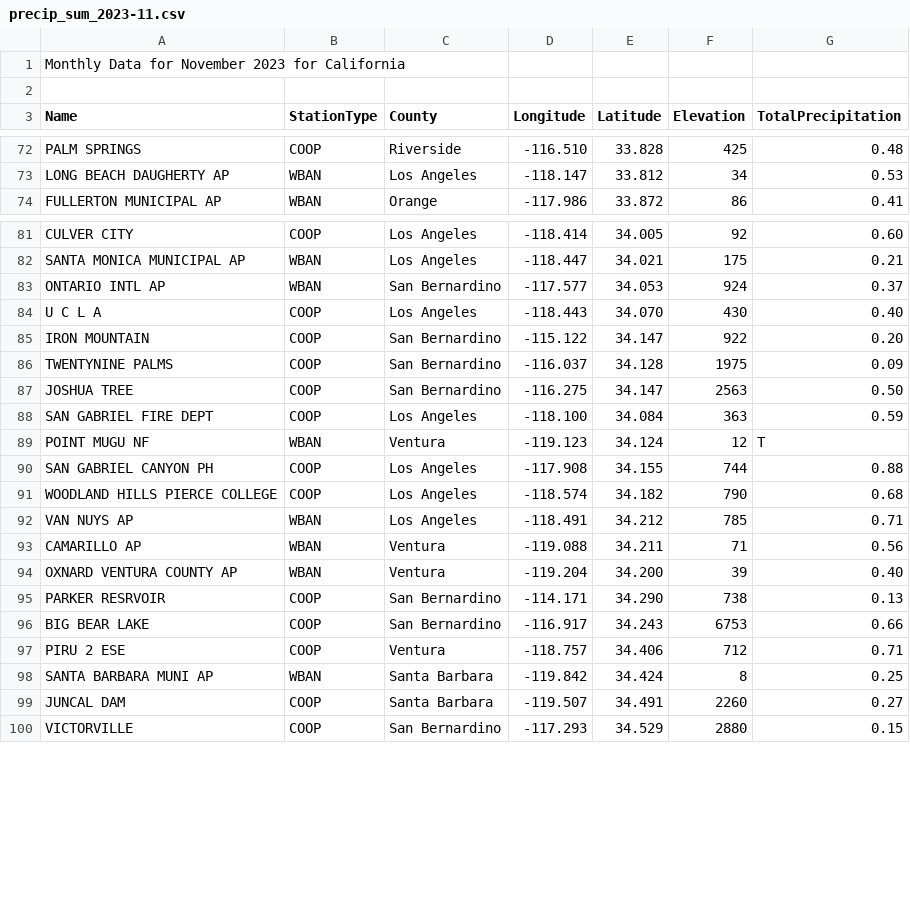
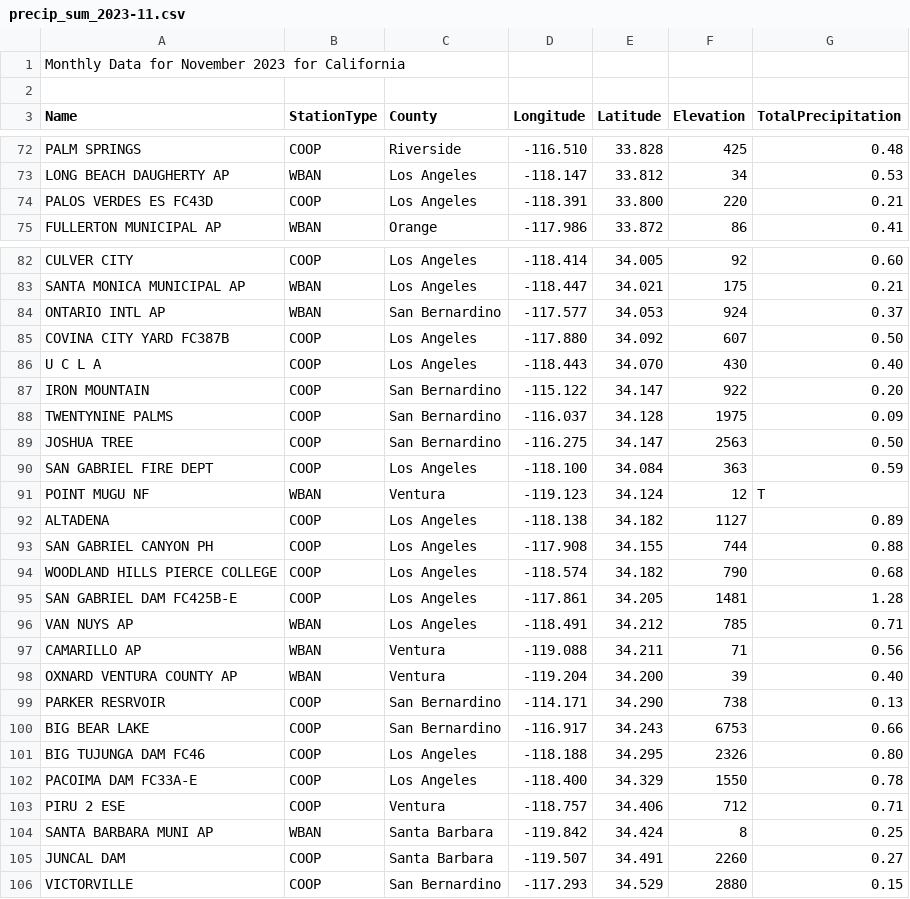
Before and after one commit to abcotvdata/CA-weather-tracker, a CSV file: CSVs/precip_sum_2023-11.csv, drawn as a sheet; only a part is shown, gaps mark what is left out; the diff covers the shown part only.

```diff
--- a/CSVs/precip_sum_2023-11.csv
+++ b/CSVs/precip_sum_2023-11.csv
@@ -73,2 +73,3 @@ PALM SPRINGS, COOP, Riverside, -116.510, 33.828, 425, 0.48
 LONG BEACH DAUGHERTY AP, WBAN, Los Angeles, -118.147, 33.812, 34, 0.53
+PALOS VERDES ES FC43D, COOP, Los Angeles, -118.391, 33.800, 220, 0.21
 FULLERTON MUNICIPAL AP, WBAN, Orange, -117.986, 33.872, 86, 0.41
@@ -83,2 +84,3 @@ SANTA MONICA MUNICIPAL AP, WBAN, Los Angeles, -118.447, 34.021, 175, 0.21
 ONTARIO INTL AP, WBAN, San Bernardino, -117.577, 34.053, 924, 0.37
+COVINA CITY YARD FC387B, COOP, Los Angeles, -117.880, 34.092, 607, 0.50
 U C L A, COOP, Los Angeles, -118.443, 34.070, 430, 0.40
@@ -89,4 +91,6 @@ SAN GABRIEL FIRE DEPT, COOP, Los Angeles, -118.100, 34.084, 363, 0.59
 POINT MUGU NF, WBAN, Ventura, -119.123, 34.124, 12, T
+ALTADENA, COOP, Los Angeles, -118.138, 34.182, 1127, 0.89
 SAN GABRIEL CANYON PH, COOP, Los Angeles, -117.908, 34.155, 744, 0.88
 WOODLAND HILLS PIERCE COLLEGE, COOP, Los Angeles, -118.574, 34.182, 790, 0.68
+SAN GABRIEL DAM FC425B-E, COOP, Los Angeles, -117.861, 34.205, 1481, 1.28
 VAN NUYS AP, WBAN, Los Angeles, -118.491, 34.212, 785, 0.71
@@ -96,2 +100,4 @@ PARKER RESRVOIR, COOP, San Bernardino, -114.171, 34.290, 738, 0.13
 BIG BEAR LAKE, COOP, San Bernardino, -116.917, 34.243, 6753, 0.66
+BIG TUJUNGA DAM FC46, COOP, Los Angeles, -118.188, 34.295, 2326, 0.80
+PACOIMA DAM FC33A-E, COOP, Los Angeles, -118.400, 34.329, 1550, 0.78
 PIRU 2 ESE, COOP, Ventura, -118.757, 34.406, 712, 0.71
```
Also changed, not shown: 1 added row, 1 removed row, 60 moved rows and 1 edited cell elsewhere in this file, CSVs/precip_sum_2023-12.csv.
